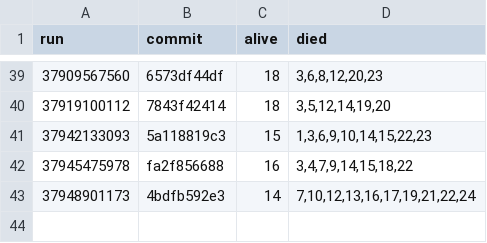
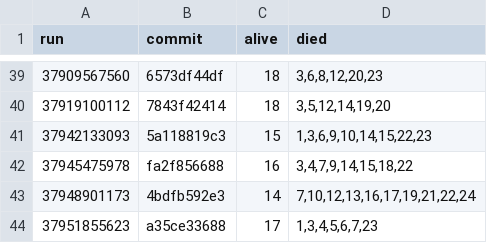
Before and after one commit to briankeegan/GameCreator, a TSV file: games/the-game/ai/eval/survival_scans.tsv, drawn as a sheet; only a part is shown, gaps mark what is left out; the diff names each change by its address in the sheet, - before the commit and + after, or states it on an @@ line.

```diff
--- a/games/the-game/ai/eval/survival_scans.tsv
+++ b/games/the-game/ai/eval/survival_scans.tsv
+row 44: 37951855623 | a35ce33688 | 17 | 1,3,4,5,6,7,23
```
